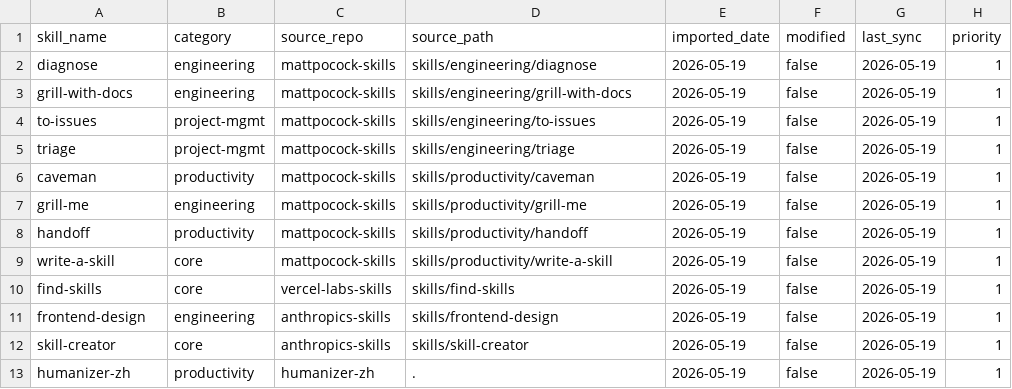
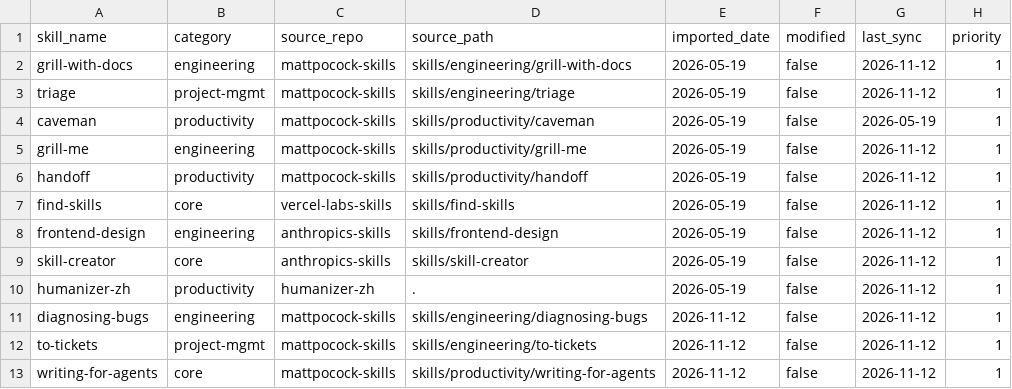
Before and after one commit to Ts-sound/skills, a CSV file: data/3rd-skills.csv, drawn as a sheet.

Commit message:
fix: 修复 sources 更新链路，替换旧版 skills 并更新文档
- lib: git 输出 UTF-8 解码，schannel 失败回退 openssl；新增 is_git_repo；
  pull_submodule 支持 detached HEAD；copy_skill 排除 .git/node_modules
- update.py: 跳过未初始化的 submodule 并提示初始化方法
- diff.py/sync.py: 按 CSV 的 source_path 定位，修复硬编码 skills/ 与 GBK 解码
- import.py: source_repo 使用真实仓库名，修复 sync 找不到源
- 移除 diagnose/to-issues/write-a-skill，引入 diagnosing-bugs/to-tickets/writing-for-agents
- 新增 new-skills-2026-11-12 评估报告；更新 AGENTS.md 与 README.md 实践说明

```diff
--- a/data/3rd-skills.csv
+++ b/data/3rd-skills.csv
@@ -1,13 +1,13 @@
 skill_name,category,source_repo,source_path,imported_date,modified,last_sync,priority
-diagnose,engineering,mattpocock-skills,skills/engineering/diagnose,2026-05-19,false,2026-05-19,1
-grill-with-docs,engineering,mattpocock-skills,skills/engineering/grill-with-docs,2026-05-19,false,2026-05-19,1
-to-issues,project-mgmt,mattpocock-skills,skills/engineering/to-issues,2026-05-19,false,2026-05-19,1
-triage,project-mgmt,mattpocock-skills,skills/engineering/triage,2026-05-19,false,2026-05-19,1
+grill-with-docs,engineering,mattpocock-skills,skills/engineering/grill-with-docs,2026-05-19,false,2026-11-12,1
+triage,project-mgmt,mattpocock-skills,skills/engineering/triage,2026-05-19,false,2026-11-12,1
 caveman,productivity,mattpocock-skills,skills/productivity/caveman,2026-05-19,false,2026-05-19,1
-grill-me,engineering,mattpocock-skills,skills/productivity/grill-me,2026-05-19,false,2026-05-19,1
-handoff,productivity,mattpocock-skills,skills/productivity/handoff,2026-05-19,false,2026-05-19,1
-write-a-skill,core,mattpocock-skills,skills/productivity/write-a-skill,2026-05-19,false,2026-05-19,1
-find-skills,core,vercel-labs-skills,skills/find-skills,2026-05-19,false,2026-05-19,1
-frontend-design,engineering,anthropics-skills,skills/frontend-design,2026-05-19,false,2026-05-19,1
-skill-creator,core,anthropics-skills,skills/skill-creator,2026-05-19,false,2026-05-19,1
-humanizer-zh,productivity,humanizer-zh,.,2026-05-19,false,2026-05-19,1
+grill-me,engineering,mattpocock-skills,skills/productivity/grill-me,2026-05-19,false,2026-11-12,1
+handoff,productivity,mattpocock-skills,skills/productivity/handoff,2026-05-19,false,2026-11-12,1
+find-skills,core,vercel-labs-skills,skills/find-skills,2026-05-19,false,2026-11-12,1
+frontend-design,engineering,anthropics-skills,skills/frontend-design,2026-05-19,false,2026-11-12,1
+skill-creator,core,anthropics-skills,skills/skill-creator,2026-05-19,false,2026-11-12,1
+humanizer-zh,productivity,humanizer-zh,.,2026-05-19,false,2026-11-12,1
+diagnosing-bugs,engineering,mattpocock-skills,skills/engineering/diagnosing-bugs,2026-11-12,false,2026-11-12,1
+to-tickets,project-mgmt,mattpocock-skills,skills/engineering/to-tickets,2026-11-12,false,2026-11-12,1
+writing-for-agents,core,mattpocock-skills,skills/productivity/writing-for-agents,2026-11-12,false,2026-11-12,1
```
Also changed, not shown: data/sub-repo.csv, 41 other files.
